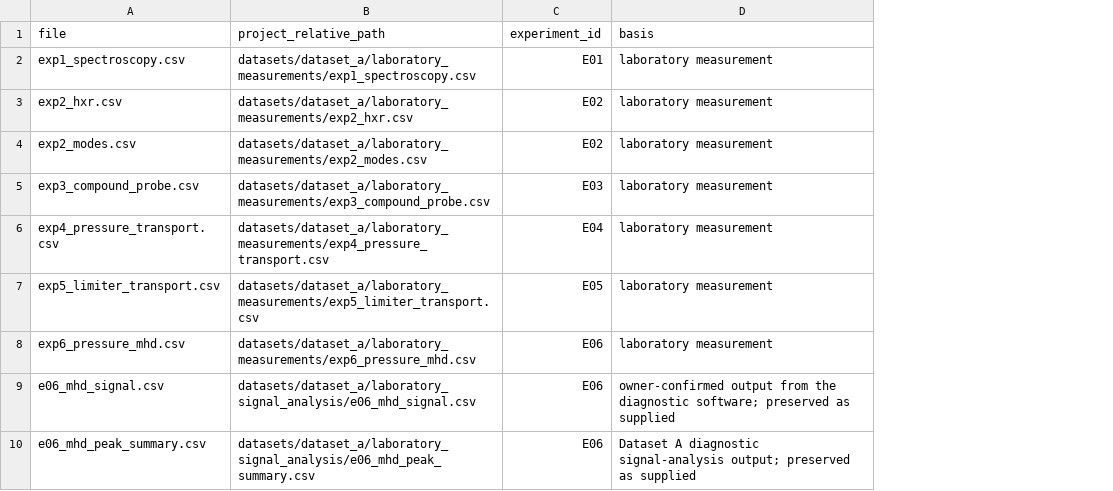
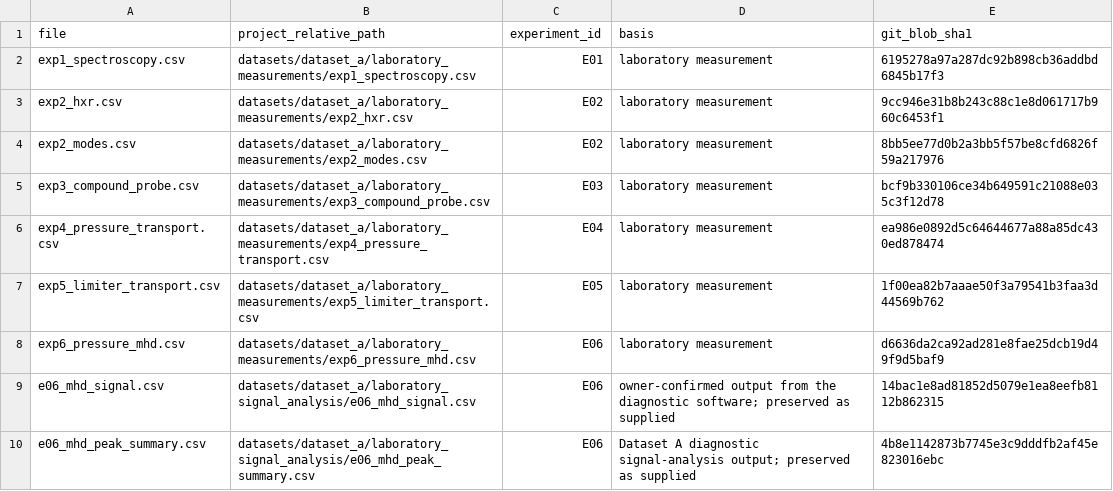
Before and after one commit to Ramin-Alipour/plasma-diagnostics-data-analysis, a CSV file: datasets/dataset_a/source_manifest.csv, drawn as a sheet; the diff names each change by its address in the sheet, - before the commit and + after, or states it on an @@ line.

Commit message:
Add Git blob fingerprints for Dataset A integrity checks

```diff
--- a/datasets/dataset_a/source_manifest.csv
+++ b/datasets/dataset_a/source_manifest.csv
+column E (git_blob_sha1), rows 2-10: 6195278a97a287dc92b898cb36addbd6845b17f3 | 9cc946e31b8b243c88c1e8d061717b960c6453f1 | 8bb5ee77d0b2a3bb5f57be8cfd6826f59a217976 | bcf9b330106ce34b649591c21088e035c3f12d78 | ea986e0892d5c64644677a88a85dc430ed878474 | 1f00ea82b7aaae50f3a79541b3faa3d44569b762 | d6636da2ca92ad281e8fae25dcb19d49f9d5baf9 | 14bac1e8ad81852d5079e1ea8eefb8112b862315 | 4b8e1142873b7745e3c9dddfb2af45e823016ebc
```
